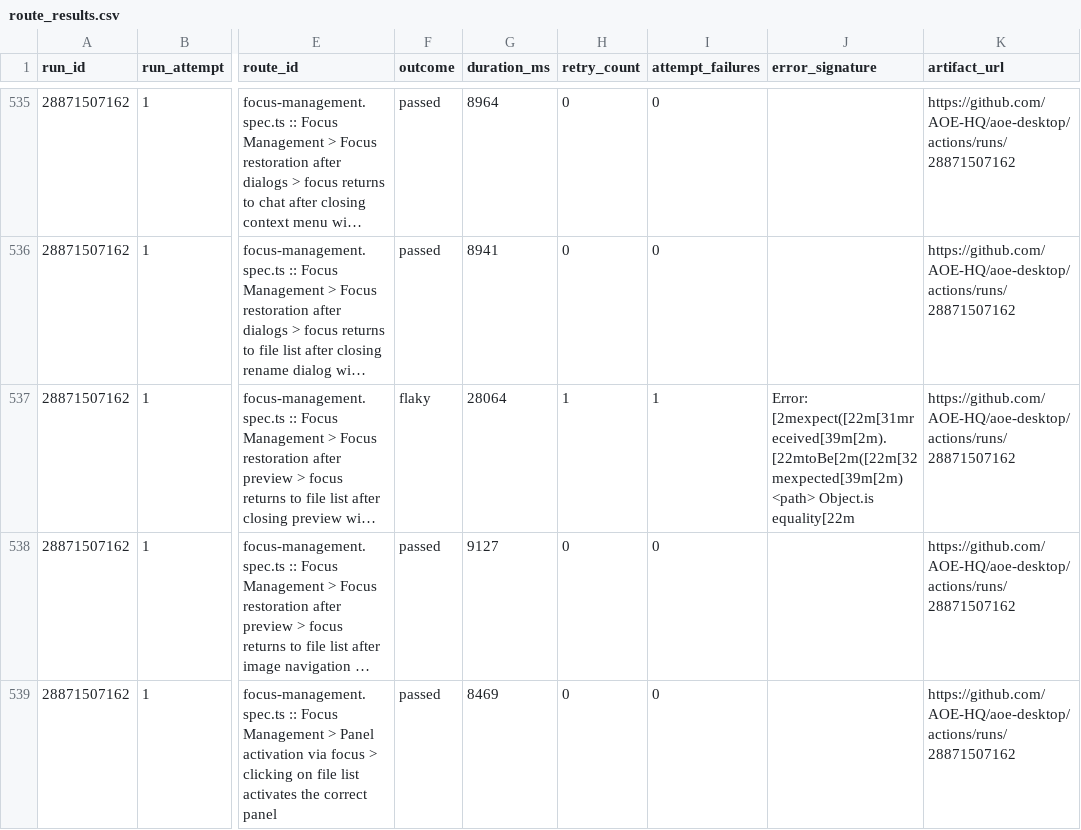
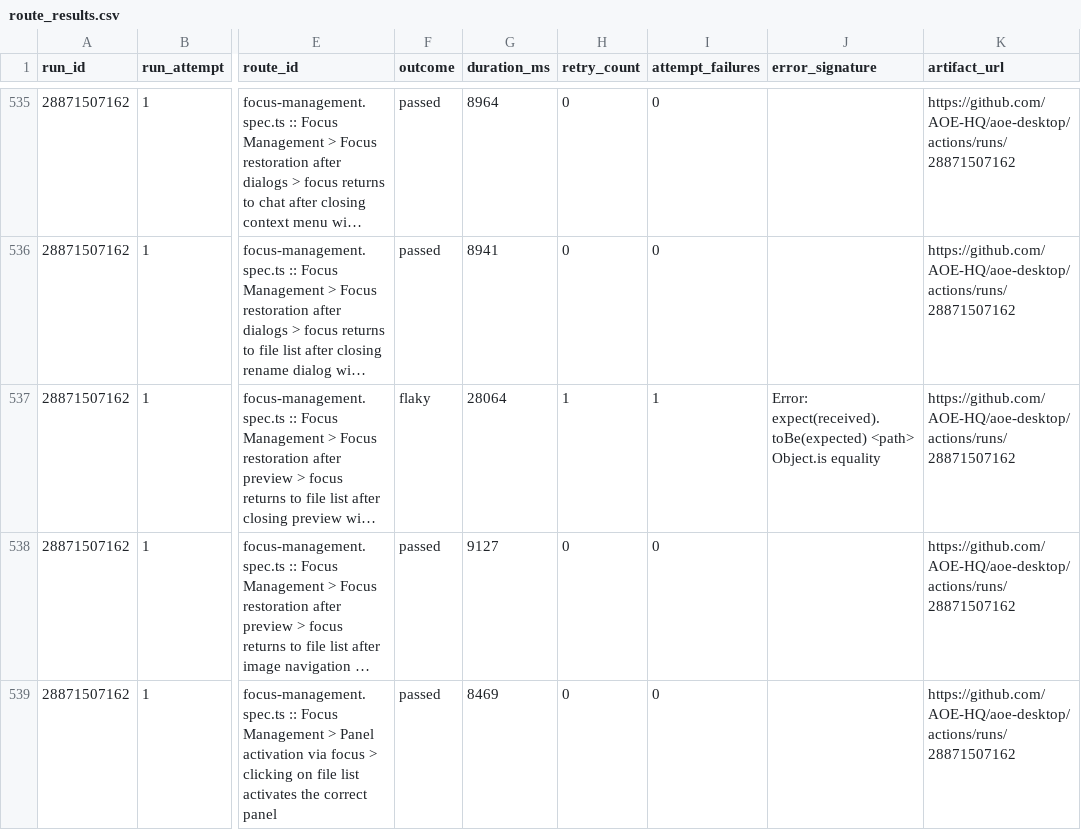
Before and after one commit to AOE-HQ/e2e-ci-metrics, a CSV file: data/route_results.csv, drawn as a sheet; only a part is shown, gaps mark what is left out; long unchanged cells end in …; the diff covers the shown part only; the diff names each change by its address in the sheet, - before the commit and + after, or states it on an @@ line.

Commit message:
feat: add platform e2e metrics dashboard

```diff
--- a/data/route_results.csv
+++ b/data/route_results.csv
-J537 (error_signature): Error: [2mexpect([22m[31mreceived[39m[2m).[22mtoBe[2m([22m[32mexpected[39m[2m) <path> Object.is equality[22m
+J537 (error_signature): Error: expect(received).toBe(expected) <path> Object.is equality
```
Also changed, not shown: 4 edited cells elsewhere in this file, data/route_stats.csv, 6 other files.
